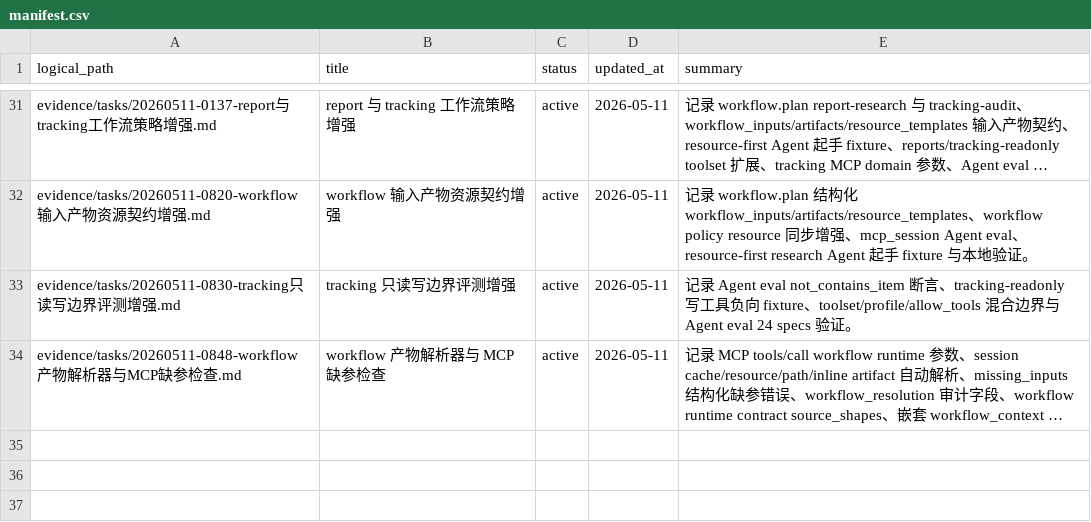
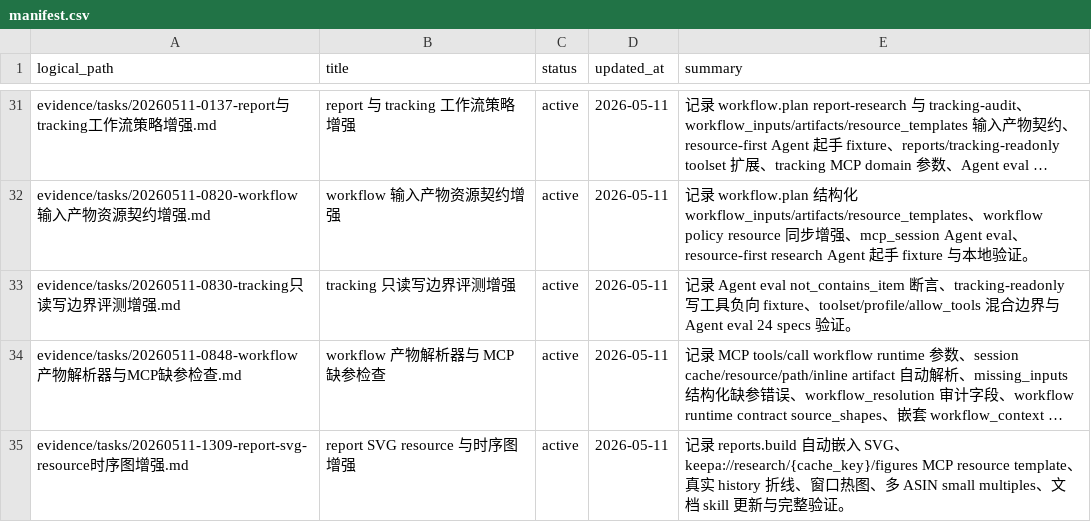
Before and after one commit to cuNuo/Keepa-cli, a CSV file: evidence/manifest.csv, drawn as a sheet; only a part is shown, gaps mark what is left out; long unchanged cells end in …; the diff names each change by its address in the sheet, - before the commit and + after, or states it on an @@ line.

Commit message:
feat: embed agent research SVG reports

```diff
--- a/evidence/manifest.csv
+++ b/evidence/manifest.csv
+row 35: evidence/tasks/20260511-1309-report-svg-resource时序图增强.md | report SVG resource 与时序图增强 | active | 2026-05-11 | 记录 reports.build 自动嵌入 SVG、keepa://research/{cache_key}/figures MCP resource template、真实 history 折线、窗口热图、多 ASIN small multiples、文档 skill 更新与完整验证。
```
Also changed, not shown: 16 other files.
